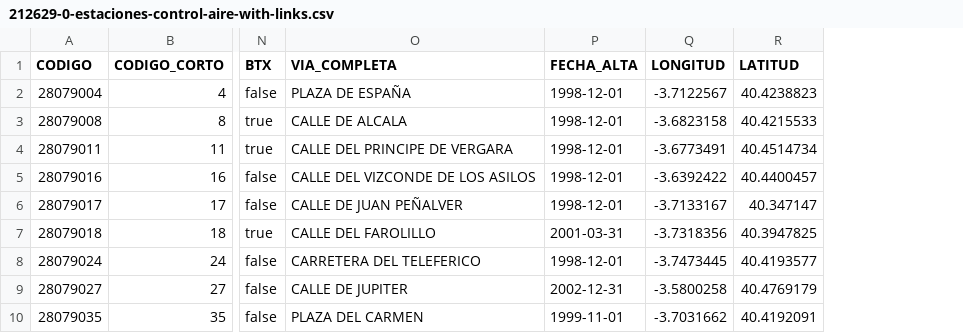
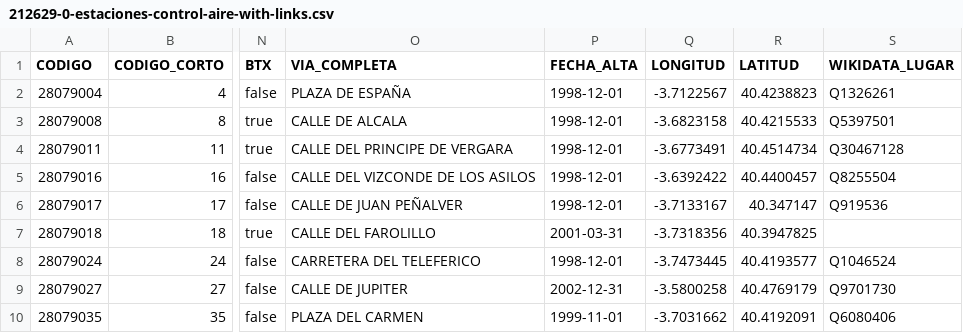
Before and after one commit to ARdGG/Curso2026-2027, a CSV file: HandsOn/Group04/csv/212629-0-estaciones-control-aire-with-links.csv, drawn as a sheet; only a part is shown, gaps mark what is left out; the diff names each change by its address in the sheet, - before the commit and + after, or states it on an @@ line.

Commit message:
Estaciones

```diff
--- a/HandsOn/Group04/csv/212629-0-estaciones-control-aire-with-links.csv
+++ b/HandsOn/Group04/csv/212629-0-estaciones-control-aire-with-links.csv
+column S (WIKIDATA_LUGAR), rows 2-10: Q1326261 | Q5397501 | Q30467128 | Q8255504 | Q919536 |  | Q1046524 | Q9701730 | Q6080406
```
Also changed, not shown: 1 other file.
